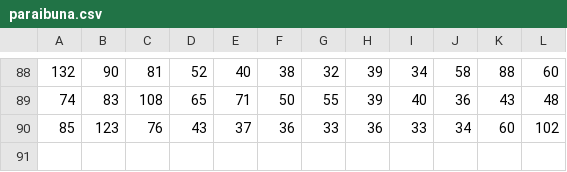
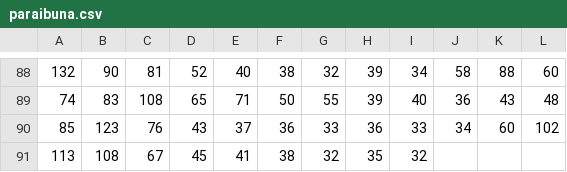
Before and after one commit to robenoliel/lightParaibunaDoSul, a CSV file: flow_data/paraibuna.csv, drawn as a sheet; only a part is shown, gaps mark what is left out.

```diff
--- a/flow_data/paraibuna.csv
+++ b/flow_data/paraibuna.csv
@@ -90 +90,2 @@
 85	123	76	43	37	36	33	36	33	34	60	102
+113	108	67	45	41	38	32	35	32
```
Also changed, not shown: flow_data/jaguari.csv, flow_data/nilo_pecanha.csv, 30 other files.
